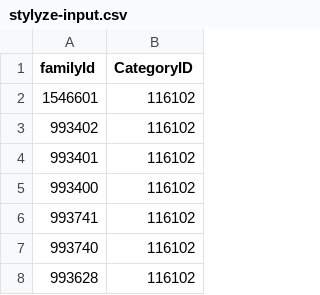
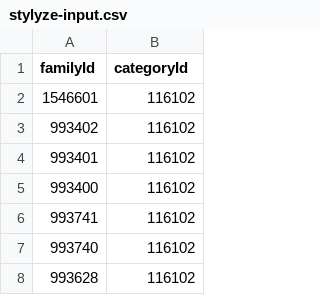
Before and after one commit to kenmcneil/kenmcneil, a CSV file: product-tasks/stylyze-product-export/stylyze/src/main/resources/stylyze-input.csv, drawn as a sheet; only a part is shown.

```diff
--- a/product-tasks/stylyze-product-export/stylyze/src/main/resources/stylyze-input.csv
+++ b/product-tasks/stylyze-product-export/stylyze/src/main/resources/stylyze-input.csv
@@ -1,2 +1,2 @@
-familyId,CategoryID
+familyId,categoryId
 1546601,116102
```
Also changed, not shown: 2 other files.
